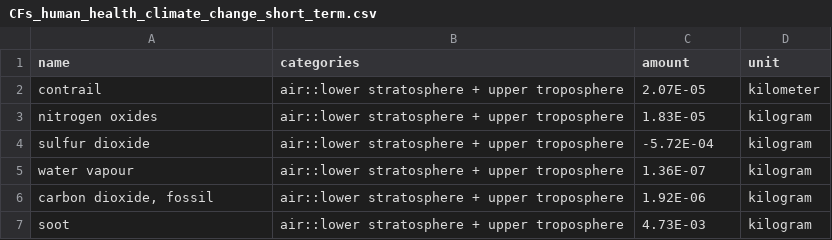
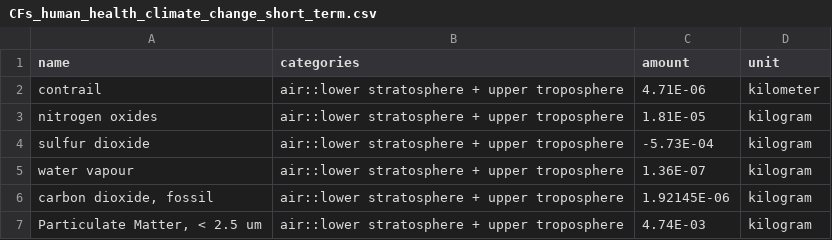
Before and after one commit to AeroMAPS/AeroMAPS, a CSV file: aeromaps/notebooks/publications/lcia_2026/data/lca_data/LCIA/CFs_human_health_climate_change_short_term.csv, drawn as a sheet.

Commit message:
updated lcia case study with latest data

```diff
--- a/aeromaps/notebooks/publications/lcia_2026/data/lca_data/LCIA/CFs_human_health_climate_change_short_term.csv
+++ b/aeromaps/notebooks/publications/lcia_2026/data/lca_data/LCIA/CFs_human_health_climate_change_short_term.csv
@@ -1,7 +1,7 @@
 name,categories,amount,unit
-contrail,air::lower stratosphere + upper troposphere,2.07E-05,kilometer
-nitrogen oxides,air::lower stratosphere + upper troposphere,1.83E-05,kilogram
-sulfur dioxide,air::lower stratosphere + upper troposphere,-5.72E-04,kilogram
+contrail,air::lower stratosphere + upper troposphere,4.71E-06,kilometer
+nitrogen oxides,air::lower stratosphere + upper troposphere,1.81E-05,kilogram
+sulfur dioxide,air::lower stratosphere + upper troposphere,-5.73E-04,kilogram
 water vapour,air::lower stratosphere + upper troposphere,1.36E-07,kilogram
-"carbon dioxide, fossil",air::lower stratosphere + upper troposphere,1.92E-06,kilogram
-soot,air::lower stratosphere + upper troposphere,4.73E-03,kilogram
+"carbon dioxide, fossil",air::lower stratosphere + upper troposphere,1.92145E-06,kilogram
+"Particulate Matter, < 2.5 um",air::lower stratosphere + upper troposphere,4.74E-03,kilogram
```
Also changed, not shown: aeromaps/notebooks/publications/lcia_2026/data/lca_data/LCIA/CFs_human_health_climate_change_IWP.csv, aeromaps/notebooks/publications/lcia_2026/data/lca_data/LCIA/CFs_human_health_climate_change_Lee_IWP.csv, 9 other files.
